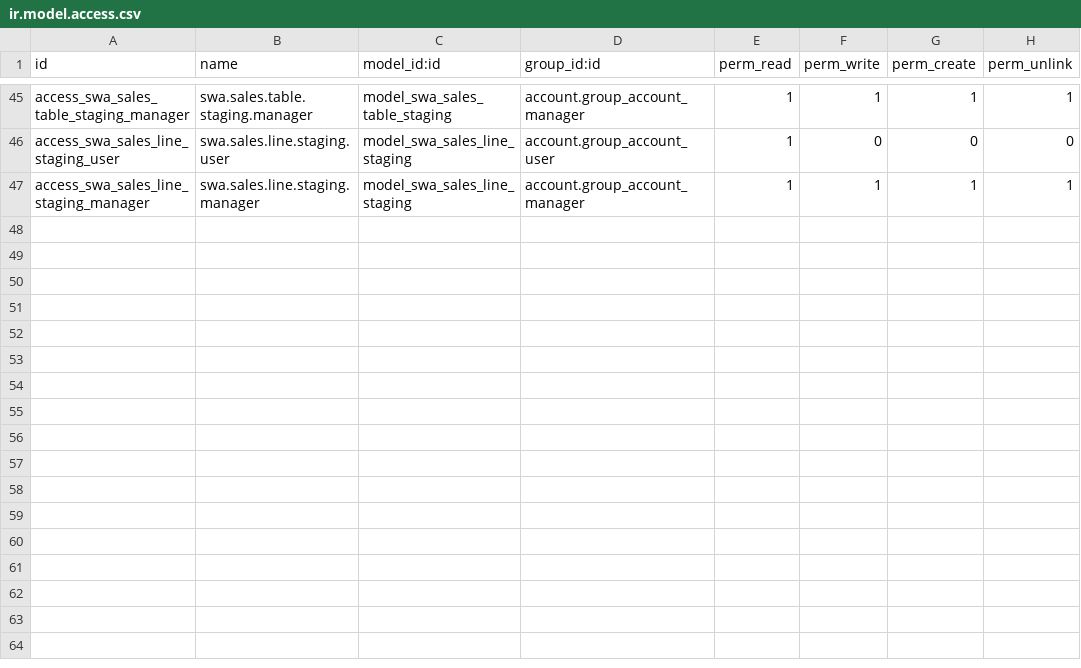
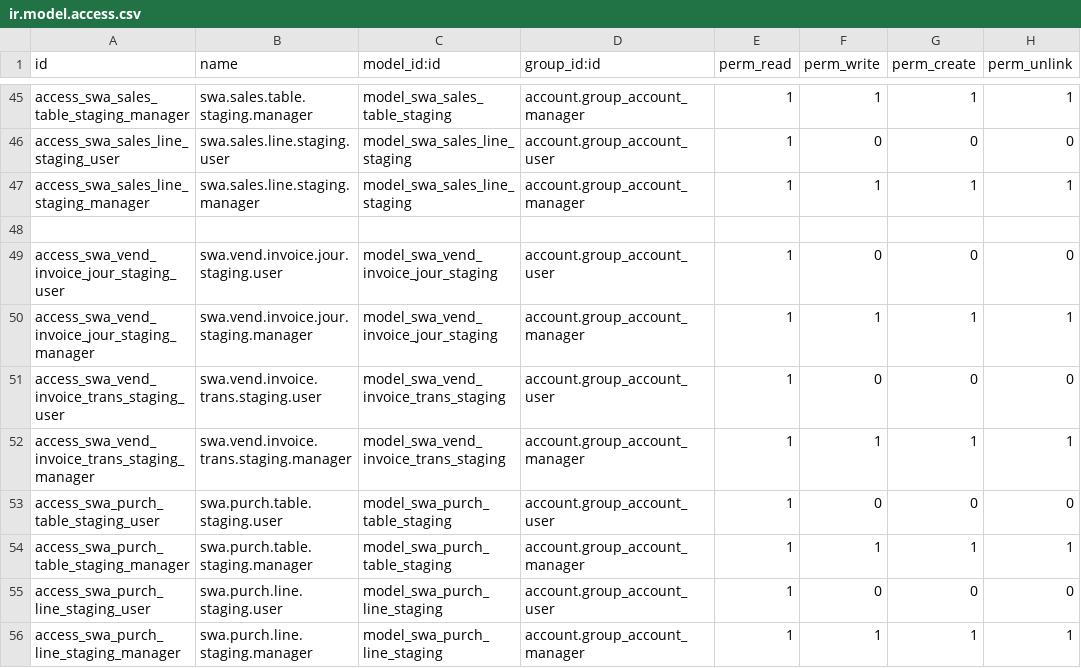
Before and after one commit to azizalyunanp/swa_acc, a CSV file: security/ir.model.access.csv, drawn as a sheet; only a part is shown, gaps mark what is left out.

Commit message:
Add staging models for vendor invoices and purchase orders
Implement staging data models, controllers, and views to support
importing
Vendor Invoice Journals and Purchase Orders from AX 2012, including
logic for processing and validating the records.

```diff
--- a/security/ir.model.access.csv
+++ b/security/ir.model.access.csv
@@ -47 +47,10 @@ access_swa_sales_line_staging_user,swa.sales.line.staging.user,model_swa_sales_l
 access_swa_sales_line_staging_manager,swa.sales.line.staging.manager,model_swa_sales_line_staging,account.group_account_manager,1,1,1,1
+
+access_swa_vend_invoice_jour_staging_user,swa.vend.invoice.jour.staging.user,model_swa_vend_invoice_jour_staging,account.group_account_user,1,0,0,0
+access_swa_vend_invoice_jour_staging_manager,swa.vend.invoice.jour.staging.manager,model_swa_vend_invoice_jour_staging,account.group_account_manager,1,1,1,1
+access_swa_vend_invoice_trans_staging_user,swa.vend.invoice.trans.staging.user,model_swa_vend_invoice_trans_staging,account.group_account_user,1,0,0,0
+access_swa_vend_invoice_trans_staging_manager,swa.vend.invoice.trans.staging.manager,model_swa_vend_invoice_trans_staging,account.group_account_manager,1,1,1,1
+access_swa_purch_table_staging_user,swa.purch.table.staging.user,model_swa_purch_table_staging,account.group_account_user,1,0,0,0
+access_swa_purch_table_staging_manager,swa.purch.table.staging.manager,model_swa_purch_table_staging,account.group_account_manager,1,1,1,1
+access_swa_purch_line_staging_user,swa.purch.line.staging.user,model_swa_purch_line_staging,account.group_account_user,1,0,0,0
+access_swa_purch_line_staging_manager,swa.purch.line.staging.manager,model_swa_purch_line_staging,account.group_account_manager,1,1,1,1
```
Also changed, not shown: 11 other files.
